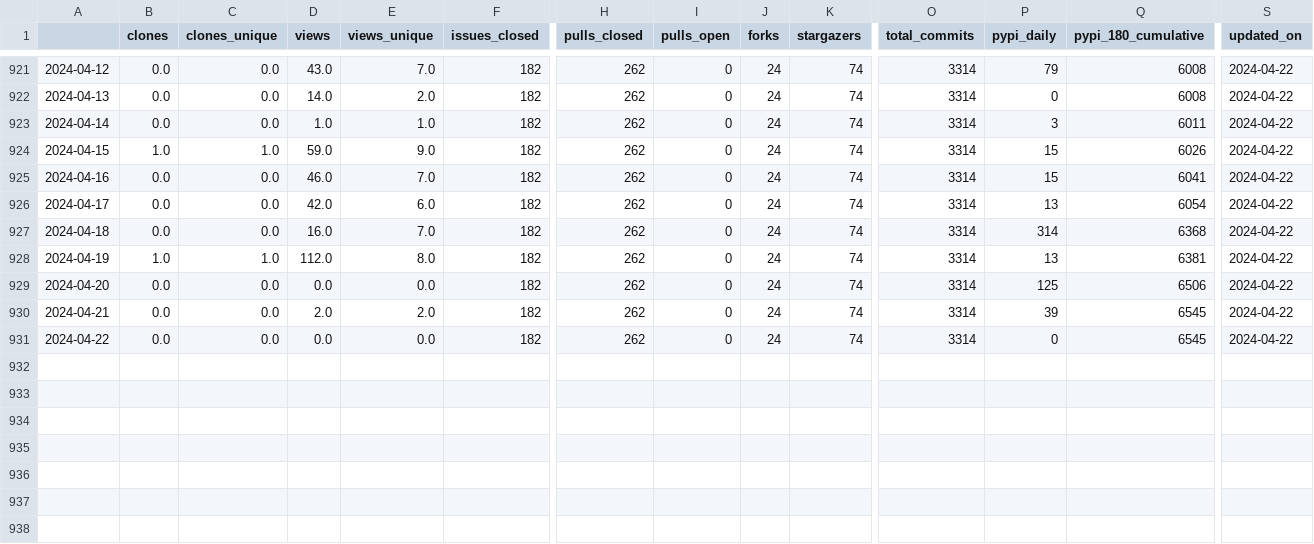
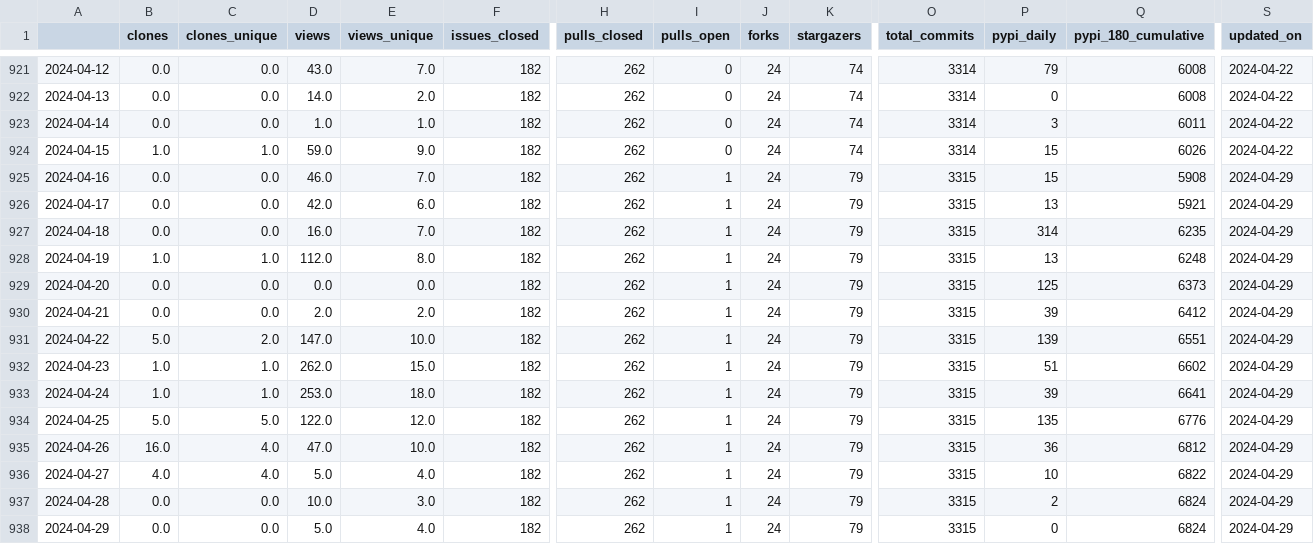
Before and after one commit to NREL/osos, a CSV file: data/rev.csv, drawn as a sheet; only a part is shown, gaps mark what is left out; rows hold the shown columns only; the diff names each change by its address in the sheet, - before the commit and + after, or states it on an @@ line.

Commit message:
update osos data and plots

```diff
--- a/data/rev.csv
+++ b/data/rev.csv
-I925:I931 (pulls_open): 0
+I925:I931 (pulls_open): 1
-K925:K931 (stargazers): 74
+K925:K931 (stargazers): 79
-O925:O931 (total_commits): 3314
+O925:O931 (total_commits): 3315
-Q925 (pypi_180_cumulative): 6041
+Q925 (pypi_180_cumulative): 5908
-S925:S931 (updated_on): 2024-04-22
+S925:S931 (updated_on): 2024-04-29
-Q926 (pypi_180_cumulative): 6054
+Q926 (pypi_180_cumulative): 5921
-Q927 (pypi_180_cumulative): 6368
+Q927 (pypi_180_cumulative): 6235
-Q928 (pypi_180_cumulative): 6381
+Q928 (pypi_180_cumulative): 6248
-Q929 (pypi_180_cumulative): 6506
+Q929 (pypi_180_cumulative): 6373
-Q930 (pypi_180_cumulative): 6545
+Q930 (pypi_180_cumulative): 6412
-B931 (clones): 0.0
+B931 (clones): 5.0
-C931 (clones_unique): 0.0
+C931 (clones_unique): 2.0
-D931 (views): 0.0
+D931 (views): 147.0
-E931 (views_unique): 0.0
+E931 (views_unique): 10.0
-P931 (pypi_daily): 0
+P931 (pypi_daily): 139
-Q931 (pypi_180_cumulative): 6545
+Q931 (pypi_180_cumulative): 6551
+row 932: 2024-04-23 | 1.0 | 1.0 | 262.0 | 15.0 | 182 | 262 | 1 | 24 | 79 | 3315 | 51 | 6602 | 2024-04-29
+row 933: 2024-04-24 | 1.0 | 1.0 | 253.0 | 18.0 | 182 | 262 | 1 | 24 | 79 | 3315 | 39 | 6641 | 2024-04-29
+row 934: 2024-04-25 | 5.0 | 5.0 | 122.0 | 12.0 | 182 | 262 | 1 | 24 | 79 | 3315 | 135 | 6776 | 2024-04-29
+row 935: 2024-04-26 | 16.0 | 4.0 | 47.0 | 10.0 | 182 | 262 | 1 | 24 | 79 | 3315 | 36 | 6812 | 2024-04-29
+row 936: 2024-04-27 | 4.0 | 4.0 | 5.0 | 4.0 | 182 | 262 | 1 | 24 | 79 | 3315 | 10 | 6822 | 2024-04-29
+row 937: 2024-04-28 | 0.0 | 0.0 | 10.0 | 3.0 | 182 | 262 | 1 | 24 | 79 | 3315 | 2 | 6824 | 2024-04-29
+row 938: 2024-04-29 | 0.0 | 0.0 | 5.0 | 4.0 | 182 | 262 | 1 | 24 | 79 | 3315 | 0 | 6824 | 2024-04-29
```
Also changed, not shown: data/nrwal.csv, data/phygnn.csv, 20 other files.
